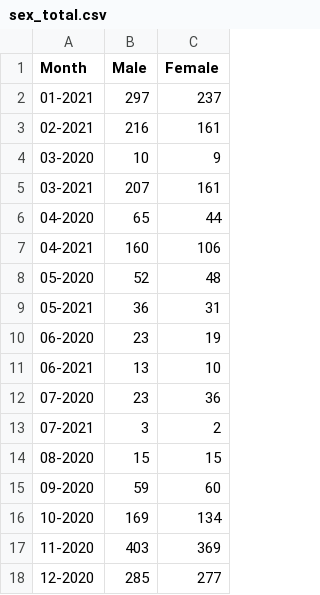
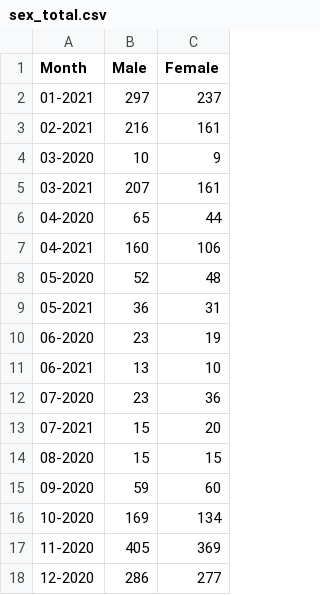
Before and after one commit to SCPHCovid19Data/weekly_report, a CSV file: sex_total.csv, drawn as a sheet.

```diff
--- a/sex_total.csv
+++ b/sex_total.csv
@@ -12,3 +12,3 @@
 "07-2020",23,36
-"07-2021",3,2
+"07-2021",15,20
 "08-2020",15,15
@@ -16,3 +16,3 @@
 "10-2020",169,134
-"11-2020",403,369
-"12-2020",285,277
+"11-2020",405,369
+"12-2020",286,277
```
Also changed, not shown: 7day_incidence_dotplot_eng.csv, age_total.csv, 15 other files.
